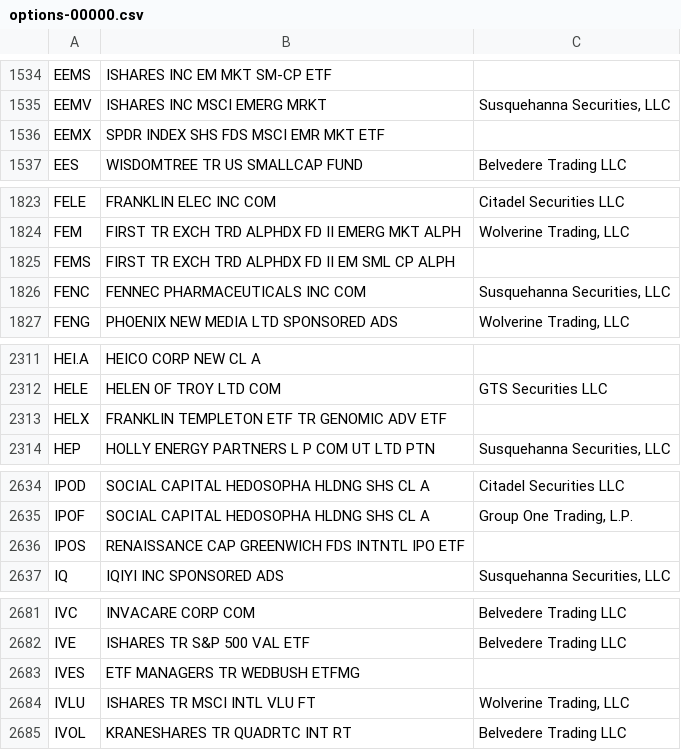
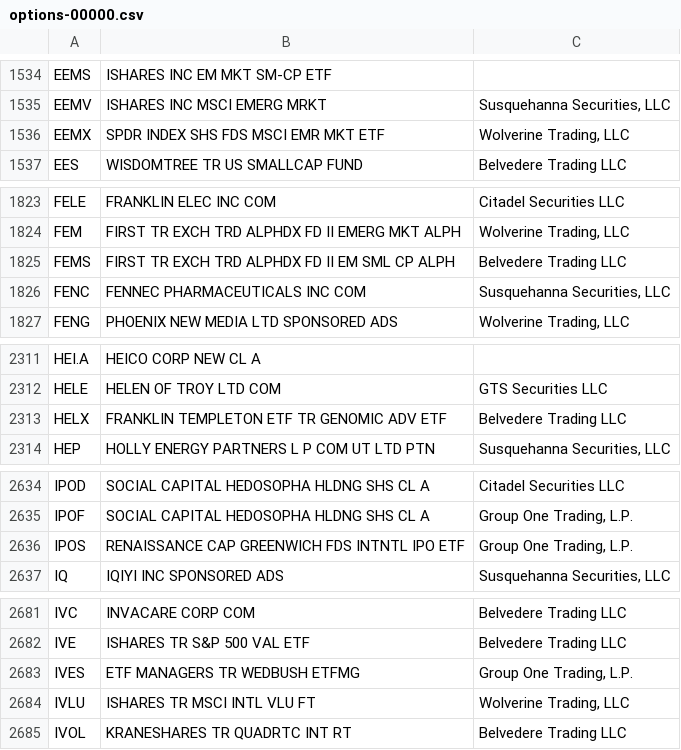
Before and after one commit to haoenhui/usa-optionable-stocks, a CSV file: options-00000.csv, drawn as a sheet; only a part is shown, gaps mark what is left out; the diff covers the shown part only.

```diff
--- a/options-00000.csv
+++ b/options-00000.csv
@@ -1535,3 +1535,3 @@ EEMS,ISHARES INC EM MKT SM-CP ETF,
 EEMV,ISHARES INC MSCI EMERG MRKT,"Susquehanna Securities, LLC"
-EEMX,SPDR INDEX SHS FDS MSCI EMR MKT ETF,
+EEMX,SPDR INDEX SHS FDS MSCI EMR MKT ETF,"Wolverine Trading, LLC"
 EES,WISDOMTREE TR US SMALLCAP FUND,Belvedere Trading LLC
@@ -1824,3 +1824,3 @@ FELE,FRANKLIN ELEC INC COM,Citadel Securities LLC
 FEM,FIRST TR EXCH TRD ALPHDX FD II EMERG MKT ALPH,"Wolverine Trading, LLC"
-FEMS,FIRST TR EXCH TRD ALPHDX FD II EM SML CP ALPH,
+FEMS,FIRST TR EXCH TRD ALPHDX FD II EM SML CP ALPH,Belvedere Trading LLC
 FENC,FENNEC PHARMACEUTICALS INC COM,"Susquehanna Securities, LLC"
@@ -2312,3 +2312,3 @@ HEI.A,HEICO CORP NEW CL A,
 HELE,HELEN OF TROY LTD COM,GTS Securities LLC
-HELX,FRANKLIN TEMPLETON ETF TR GENOMIC ADV ETF,
+HELX,FRANKLIN TEMPLETON ETF TR GENOMIC ADV ETF,Belvedere Trading LLC
 HEP,HOLLY ENERGY PARTNERS L P COM UT LTD PTN,"Susquehanna Securities, LLC"
@@ -2635,3 +2635,3 @@ IPOD,SOCIAL CAPITAL HEDOSOPHA HLDNG SHS CL A,Citadel Securities LLC
 IPOF,SOCIAL CAPITAL HEDOSOPHA HLDNG SHS CL A,"Group One Trading, L.P."
-IPOS,RENAISSANCE CAP GREENWICH FDS INTNTL IPO ETF,
+IPOS,RENAISSANCE CAP GREENWICH FDS INTNTL IPO ETF,"Group One Trading, L.P."
 IQ,IQIYI INC SPONSORED ADS,"Susquehanna Securities, LLC"
@@ -2682,3 +2682,3 @@ IVC,INVACARE CORP COM,Belvedere Trading LLC
 IVE,ISHARES TR S&P 500 VAL ETF,Belvedere Trading LLC
-IVES,ETF MANAGERS TR WEDBUSH ETFMG,
+IVES,ETF MANAGERS TR WEDBUSH ETFMG,"Group One Trading, L.P."
 IVLU,ISHARES TR MSCI INTL VLU FT,"Wolverine Trading, LLC"
```
Also changed, not shown: 6 edited cells elsewhere in this file, options-02000.csv.
